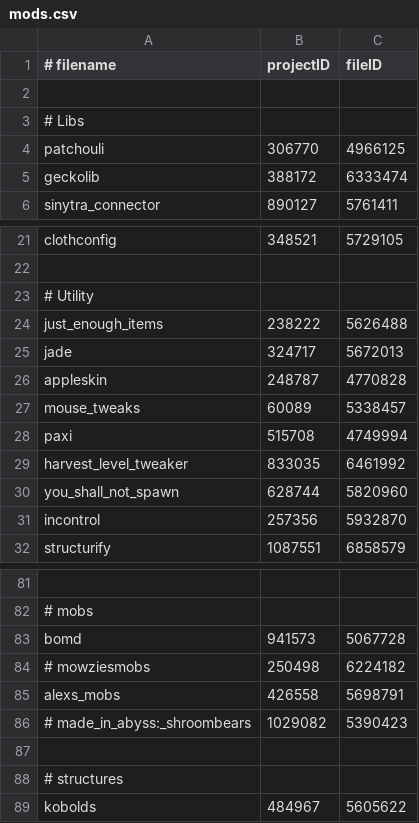
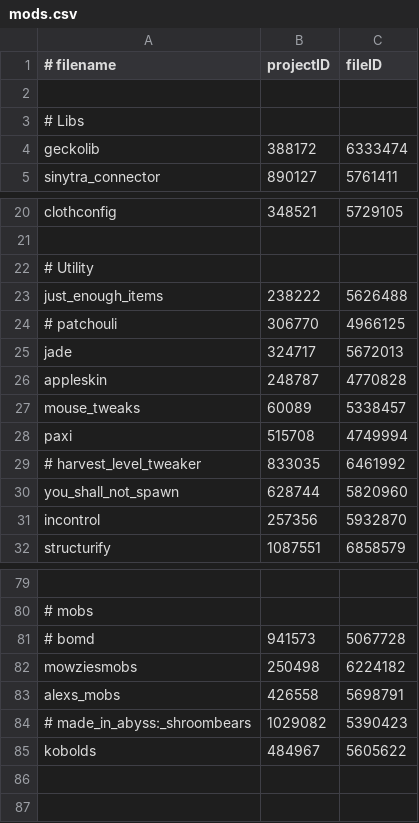
Before and after one commit to Eclipse-Ilx/Abyssal-Descent, a CSV file: mods.csv, drawn as a sheet; only a part is shown, gaps mark what is left out; removed rows and columns are numbered as before the commit, all else as after; the diff covers the shown part only; the diff names each change by its address in the sheet, - before the commit and + after, or states it on an @@ line.

```diff
--- a/mods.csv
+++ b/mods.csv
-row 4: patchouli | 306770 | 4966125
+row 24: # patchouli | 306770 | 4966125
-A29 (# filename): harvest_level_tweaker
+A29 (# filename): # harvest_level_tweaker
-A81 (# filename): bomd
+A81 (# filename): # bomd
-A82 (# filename): # mowziesmobs
+A82 (# filename): mowziesmobs
-row 87: (empty)
-row 88: # structures
```
Also changed, not shown: 1 added row, 3 removed rows and 9 edited cells elsewhere in this file.
